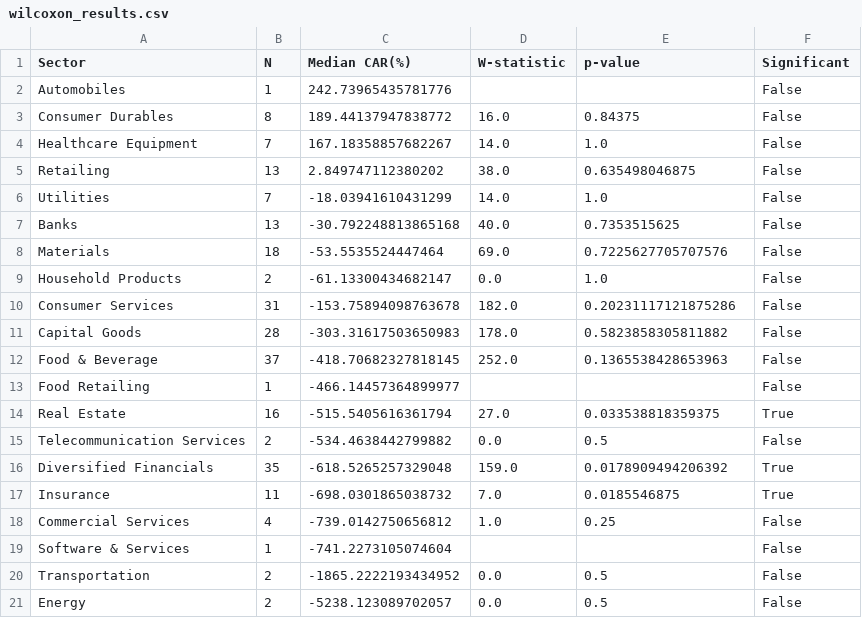
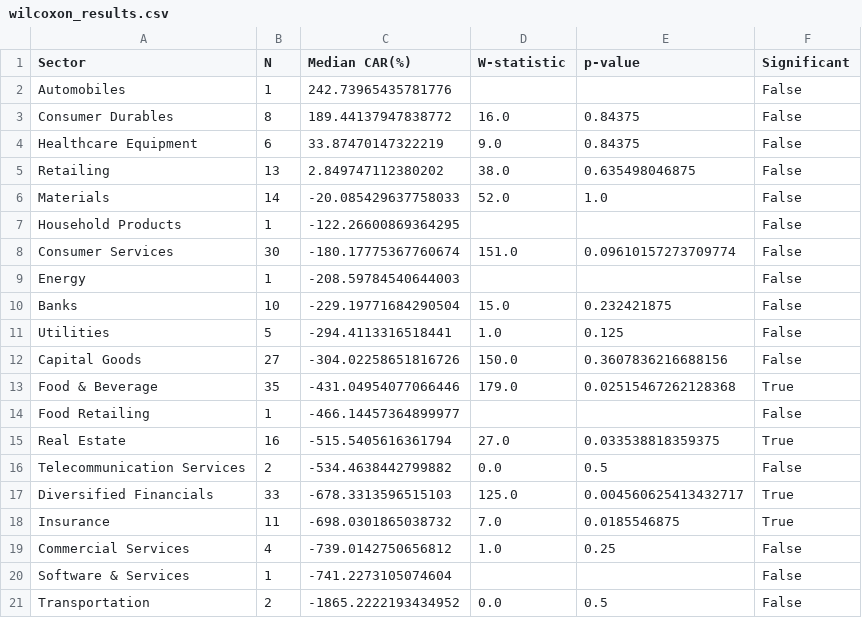
Before and after one commit to dehanf/Disaster-Shock-Market-Response, a CSV file: output/tables/wilcoxon_results.csv, drawn as a sheet.

```diff
--- a/output/tables/wilcoxon_results.csv
+++ b/output/tables/wilcoxon_results.csv
@@ -3,11 +3,12 @@ Automobiles,1,242.73965435781776,,,False
 Consumer Durables,8,189.44137947838772,16.0,0.84375,False
-Healthcare Equipment,7,167.18358857682267,14.0,1.0,False
+Healthcare Equipment,6,33.87470147322219,9.0,0.84375,False
 Retailing,13,2.849747112380202,38.0,0.635498046875,False
-Utilities,7,-18.03941610431299,14.0,1.0,False
-Banks,13,-30.792248813865168,40.0,0.7353515625,False
-Materials,18,-53.5535524447464,69.0,0.7225627705707576,False
-Household Products,2,-61.13300434682147,0.0,1.0,False
-Consumer Services,31,-153.75894098763678,182.0,0.20231117121875286,False
-Capital Goods,28,-303.31617503650983,178.0,0.5823858305811882,False
-Food & Beverage,37,-418.70682327818145,252.0,0.1365538428653963,False
+Materials,14,-20.085429637758033,52.0,1.0,False
+Household Products,1,-122.26600869364295,,,False
+Consumer Services,30,-180.17775367760674,151.0,0.09610157273709774,False
+Energy,1,-208.59784540644003,,,False
+Banks,10,-229.19771684290504,15.0,0.232421875,False
+Utilities,5,-294.4113316518441,1.0,0.125,False
+Capital Goods,27,-304.02258651816726,150.0,0.3607836216688156,False
+Food & Beverage,35,-431.04954077066446,179.0,0.02515467262128368,True
 Food Retailing,1,-466.14457364899977,,,False
@@ -15,3 +16,3 @@ Real Estate,16,-515.5405616361794,27.0,0.033538818359375,True
 Telecommunication Services,2,-534.4638442799882,0.0,0.5,False
-Diversified Financials,35,-618.5265257329048,159.0,0.0178909494206392,True
+Diversified Financials,33,-678.3313596515103,125.0,0.004560625413432717,True
 Insurance,11,-698.0301865038732,7.0,0.0185546875,True
@@ -20,2 +21 @@ Software & Services,1,-741.2273105074604,,,False
 Transportation,2,-1865.2222193434952,0.0,0.5,False
-Energy,2,-5238.123089702057,0.0,0.5,False
```
Also changed, not shown: output/tables/volatility_liquidity_summary.csv, output/tables/wilcoxon_results_formatted.csv, 24 other files.
